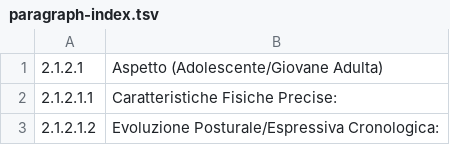
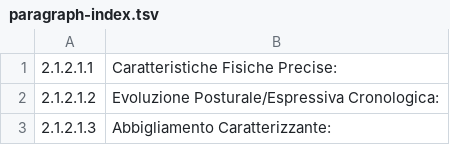
Before and after one commit to merlinoalbus/neural-romanzoGabriele, a TSV file: .codex/bible-ingestion/paragraph-index.tsv, drawn as a sheet; only a part is shown; the shorter side is filled out with more unchanged rows; the diff names each change by its address in the sheet, - before the commit and + after, or states it on an @@ line.

```diff
--- a/.codex/bible-ingestion/paragraph-index.tsv
+++ b/.codex/bible-ingestion/paragraph-index.tsv
-row 1: 2.1.2.1 | Aspetto (Adolescente/Giovane Adulta)
```
Also changed, not shown: 1 other file.
